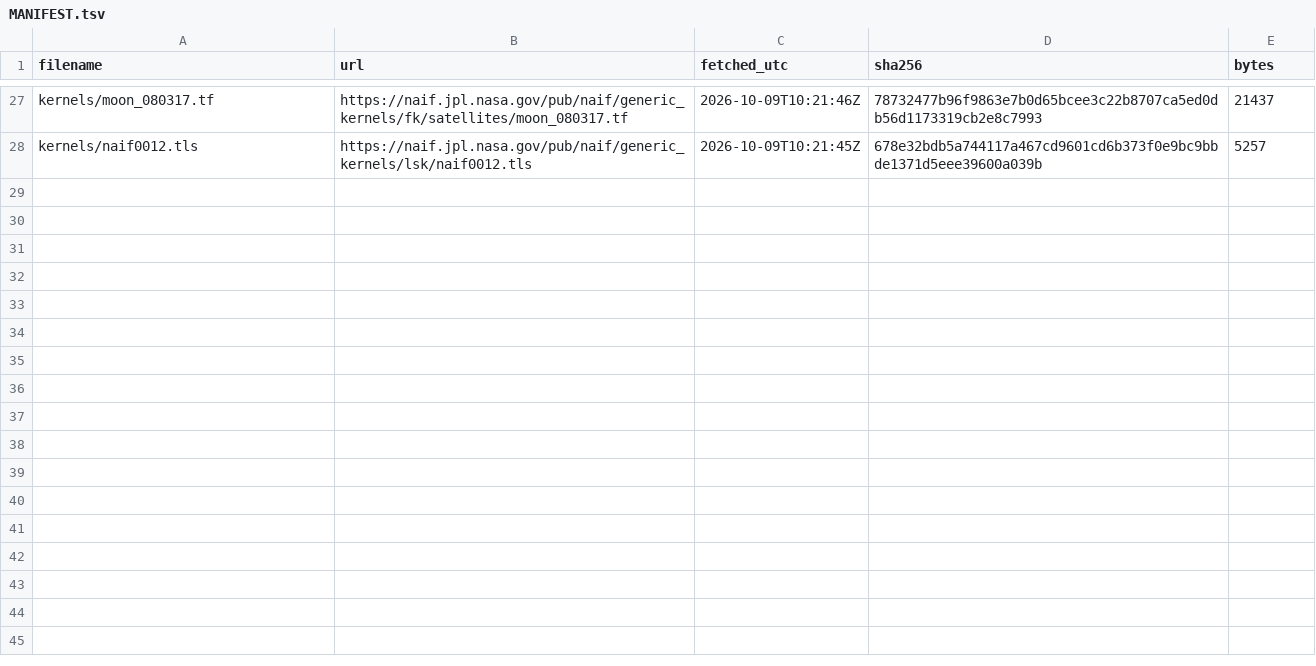
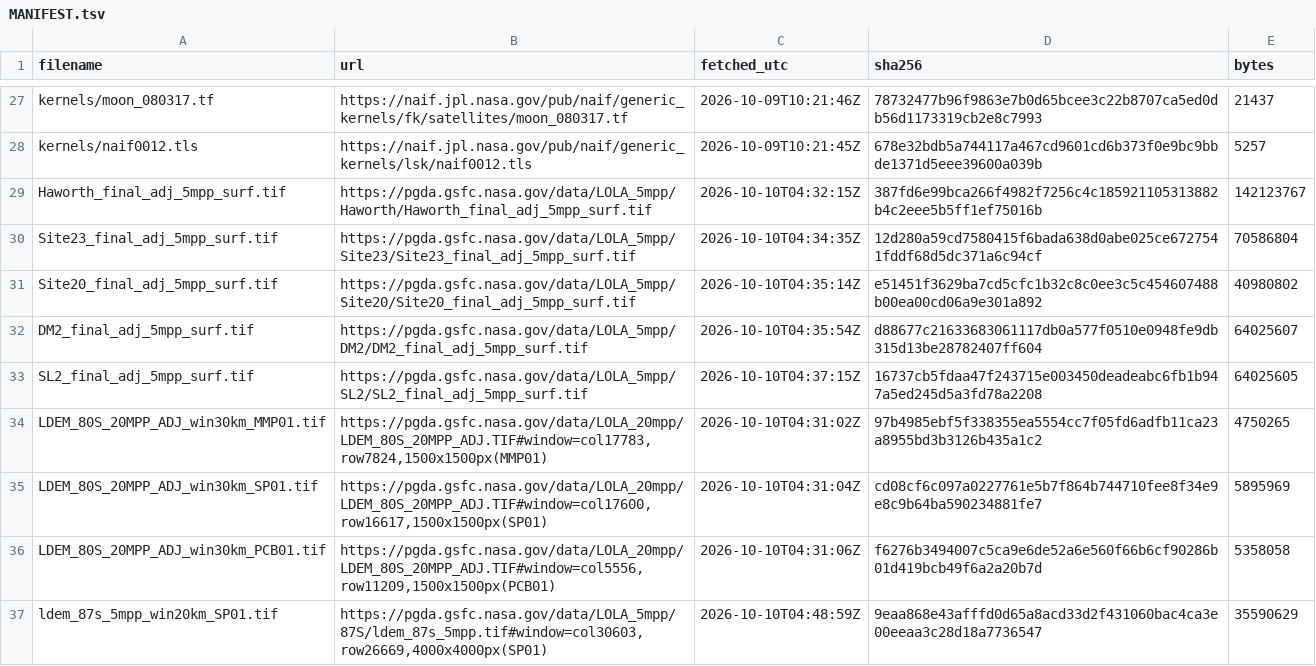
Before and after one commit to sighmon/space, a TSV file: moon-south-pole-atlas/data/MANIFEST.tsv, drawn as a sheet; only a part is shown, gaps mark what is left out.

Commit message:
data: real terrain for all nine regions (5 m LOLA for seven, 20 m polar DEM for two) + terrain-aware hourly strips
- Manifest: Haworth/Site23/Site20/DM2/SL2 5 m _surf.tif, 87S 5 m mosaic window (Slater Plain), 20 m LDEM_80S windows (Cabeus B, Mons Mouton Plateau; SP01 20 m kept as unused fallback)
- atlas/export_zoom.py: DEM_SOURCES, per-region elevation chips, terrain_strips via atlas.horizon, home Sun longitude
- tests, README, docs/data-sources.md, web/README.md, regenerated screenshots (1440x900, 390x844, 360x740)

```diff
--- a/moon-south-pole-atlas/data/MANIFEST.tsv
+++ b/moon-south-pole-atlas/data/MANIFEST.tsv
@@ -28 +28,10 @@ kernels/moon_080317.tf	https://naif.jpl.nasa.gov/pub/naif/generic_kernels/fk/sat
 kernels/naif0012.tls	https://naif.jpl.nasa.gov/pub/naif/generic_kernels/lsk/naif0012.tls	2026-10-09T10:21:45Z	678e32bdb5a744117a467cd9601cd6b373f0e9bc9bbde1371d5eee39600a039b	5257
+Haworth_final_adj_5mpp_surf.tif	https://pgda.gsfc.nasa.gov/data/LOLA_5mpp/Haworth/Haworth_final_adj_5mpp_surf.tif	2026-10-10T04:32:15Z	387fd6e99bca266f4982f7256c4c185921105313882b4c2eee5b5ff1ef75016b	142123767
+Site23_final_adj_5mpp_surf.tif	https://pgda.gsfc.nasa.gov/data/LOLA_5mpp/Site23/Site23_final_adj_5mpp_surf.tif	2026-10-10T04:34:35Z	12d280a59cd7580415f6bada638d0abe025ce6727541fddf68d5dc371a6c94cf	70586804
+Site20_final_adj_5mpp_surf.tif	https://pgda.gsfc.nasa.gov/data/LOLA_5mpp/Site20/Site20_final_adj_5mpp_surf.tif	2026-10-10T04:35:14Z	e51451f3629ba7cd5cfc1b32c8c0ee3c5c454607488b00ea00cd06a9e301a892	40980802
+DM2_final_adj_5mpp_surf.tif	https://pgda.gsfc.nasa.gov/data/LOLA_5mpp/DM2/DM2_final_adj_5mpp_surf.tif	2026-10-10T04:35:54Z	d88677c21633683061117db0a577f0510e0948fe9db315d13be28782407ff604	64025607
+SL2_final_adj_5mpp_surf.tif	https://pgda.gsfc.nasa.gov/data/LOLA_5mpp/SL2/SL2_final_adj_5mpp_surf.tif	2026-10-10T04:37:15Z	16737cb5fdaa47f243715e003450deadeabc6fb1b947a5ed245d5a3fd78a2208	64025605
+LDEM_80S_20MPP_ADJ_win30km_MMP01.tif	https://pgda.gsfc.nasa.gov/data/LOLA_20mpp/LDEM_80S_20MPP_ADJ.TIF#window=col17783,row7824,1500x1500px(MMP01)	2026-10-10T04:31:02Z	97b4985ebf5f338355ea5554cc7f05fd6adfb11ca23a8955bd3b3126b435a1c2	4750265
+LDEM_80S_20MPP_ADJ_win30km_SP01.tif	https://pgda.gsfc.nasa.gov/data/LOLA_20mpp/LDEM_80S_20MPP_ADJ.TIF#window=col17600,row16617,1500x1500px(SP01)	2026-10-10T04:31:04Z	cd08cf6c097a0227761e5b7f864b744710fee8f34e9e8c9b64ba590234881fe7	5895969
+LDEM_80S_20MPP_ADJ_win30km_PCB01.tif	https://pgda.gsfc.nasa.gov/data/LOLA_20mpp/LDEM_80S_20MPP_ADJ.TIF#window=col5556,row11209,1500x1500px(PCB01)	2026-10-10T04:31:06Z	f6276b3494007c5ca9e6de52a6e560f66b6cf90286b01d419bcb49f6a2a20b7d	5358058
+ldem_87s_5mpp_win20km_SP01.tif	https://pgda.gsfc.nasa.gov/data/LOLA_5mpp/87S/ldem_87s_5mpp.tif#window=col30603,row26669,4000x4000px(SP01)	2026-10-10T04:48:59Z	9eaa868e43afffd0d65a8acd33d2f431060bac4ca3e00eeaa3c28d18a7736547	35590629
```
Also changed, not shown: 42 other files.
